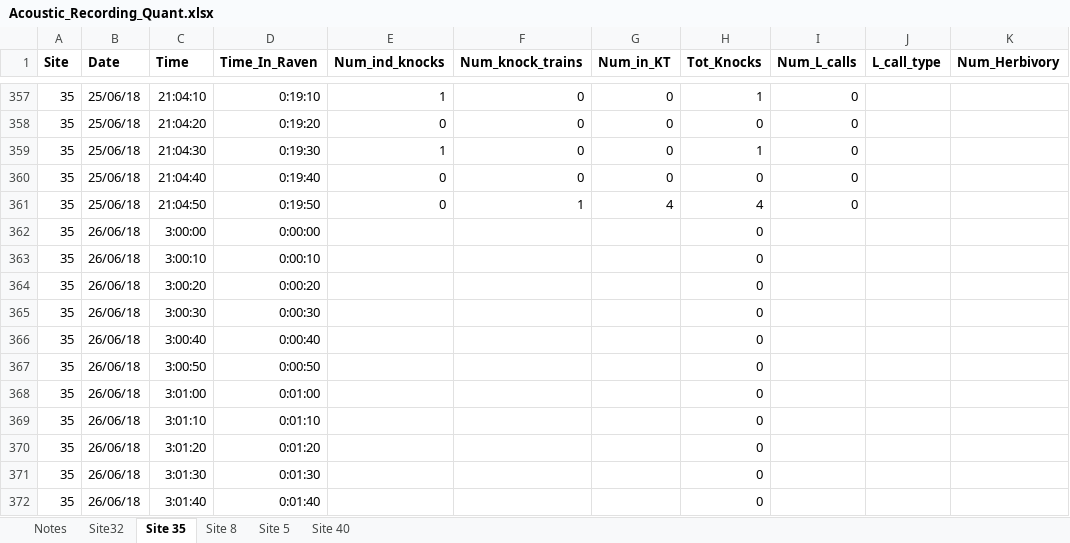
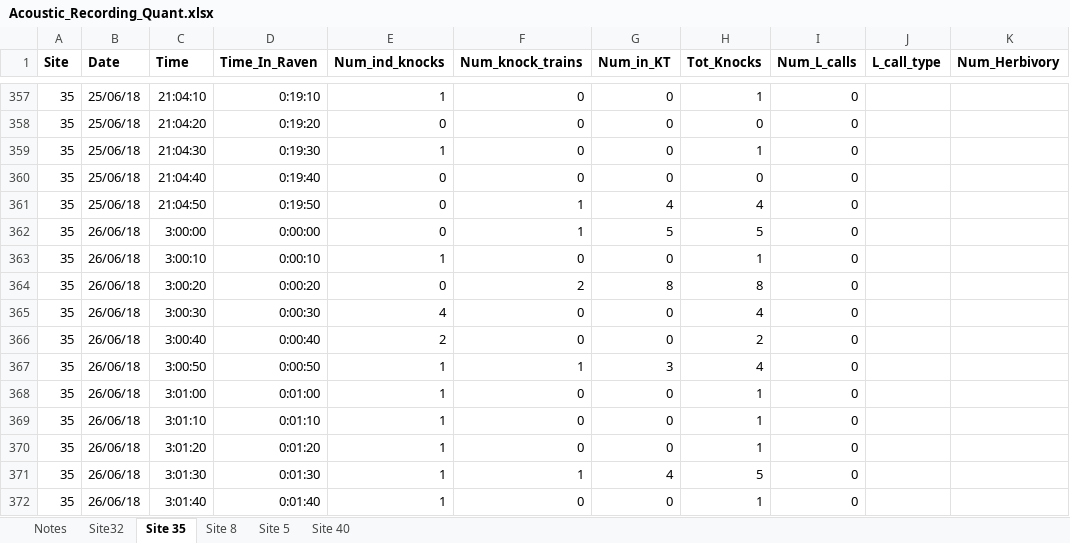
Before and after one commit to baumlab/Sean_Fish_Acoustics17-18, an Excel workbook: Raw_Data/Acoustic_Recording_Quant.xlsx, sheet Site 35, drawn as a sheet; only a part is shown, gaps mark what is left out; values as stored, in another font and other column widths than the file's, no borders; the diff covers the shown part only; the diff names each change by its address in the sheet, - before the commit and + after, or states it on an @@ line.

```diff
--- a/Raw_Data/Acoustic_Recording_Quant.xlsx (sheet Site 35)
+++ b/Raw_Data/Acoustic_Recording_Quant.xlsx (sheet Site 35)
-E362 (Num_ind_knocks): (empty)
+E362 (Num_ind_knocks): 0
-F362 (Num_knock_trains): (empty)
+F362 (Num_knock_trains): 1
-G362 (Num_in_KT): (empty)
+G362 (Num_in_KT): 5
-H362 (Tot_Knocks): 0
+H362 (Tot_Knocks): 5
-I362:I372 (Num_L_calls): (empty)
+I362:I372 (Num_L_calls): 0
-E363 (Num_ind_knocks): (empty)
+E363 (Num_ind_knocks): 1
-F363 (Num_knock_trains): (empty)
+F363 (Num_knock_trains): 0
-G363 (Num_in_KT): (empty)
+G363 (Num_in_KT): 0
-H363 (Tot_Knocks): 0
+H363 (Tot_Knocks): 1
-E364 (Num_ind_knocks): (empty)
+E364 (Num_ind_knocks): 0
-F364 (Num_knock_trains): (empty)
+F364 (Num_knock_trains): 2
-G364 (Num_in_KT): (empty)
+G364 (Num_in_KT): 8
-H364 (Tot_Knocks): 0
+H364 (Tot_Knocks): 8
-E365 (Num_ind_knocks): (empty)
+E365 (Num_ind_knocks): 4
-F365:F366 (Num_knock_trains): (empty)
+F365:F366 (Num_knock_trains): 0
-G365:G366 (Num_in_KT): (empty)
+G365:G366 (Num_in_KT): 0
-H365 (Tot_Knocks): 0
+H365 (Tot_Knocks): 4
-E366 (Num_ind_knocks): (empty)
+E366 (Num_ind_knocks): 2
-H366 (Tot_Knocks): 0
+H366 (Tot_Knocks): 2
-E367:E372 (Num_ind_knocks): (empty)
+E367:E372 (Num_ind_knocks): 1
-F367 (Num_knock_trains): (empty)
+F367 (Num_knock_trains): 1
-G367 (Num_in_KT): (empty)
+G367 (Num_in_KT): 3
-H367 (Tot_Knocks): 0
+H367 (Tot_Knocks): 4
-F368:F370 (Num_knock_trains): (empty)
+F368:F370 (Num_knock_trains): 0
-G368:G370 (Num_in_KT): (empty)
+G368:G370 (Num_in_KT): 0
-H368:H370 (Tot_Knocks): 0
+H368:H370 (Tot_Knocks): 1
-F371 (Num_knock_trains): (empty)
+F371 (Num_knock_trains): 1
-G371 (Num_in_KT): (empty)
+G371 (Num_in_KT): 4
-H371 (Tot_Knocks): 0
+H371 (Tot_Knocks): 5
-F372 (Num_knock_trains): (empty)
+F372 (Num_knock_trains): 0
-G372 (Num_in_KT): (empty)
+G372 (Num_in_KT): 0
-H372 (Tot_Knocks): 0
+H372 (Tot_Knocks): 1
```
Also changed, not shown: 533 edited cells elsewhere in this sheet, sheet Site32, sheet Site 8, sheet Site 40, sheet Site 5, formulas that keep their value.
